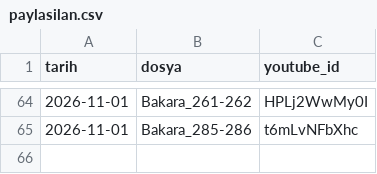
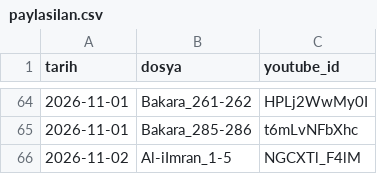
Before and after one commit to mehm24et35/kuran-shorts, a CSV file: paylasilan.csv, drawn as a sheet; only a part is shown, gaps mark what is left out; the diff names each change by its address in the sheet, - before the commit and + after, or states it on an @@ line.

```diff
--- a/paylasilan.csv
+++ b/paylasilan.csv
+row 66: 2026-11-02 | Al-iImran_1-5 | NGCXTl_F4lM
```
Also changed, not shown: 1 other file.
